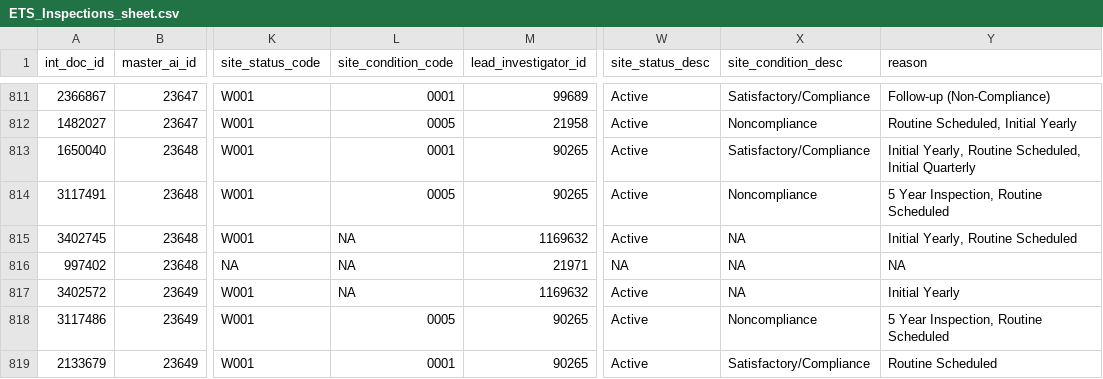
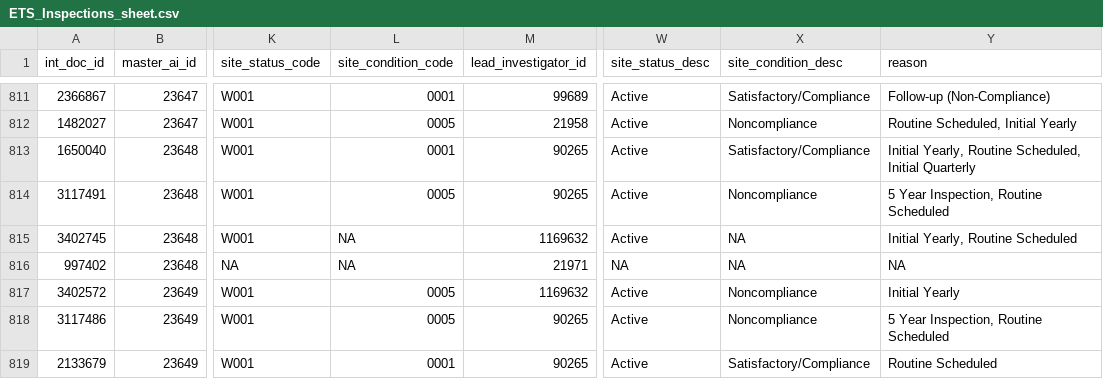
Before and after one commit to PetrAqua/aquaData, a CSV file: ETS_Inspections_sheet.csv, drawn as a sheet; only a part is shown, gaps mark what is left out; the diff names each change by its address in the sheet, - before the commit and + after, or states it on an @@ line.

Commit message:
Automated table update

```diff
--- a/ETS_Inspections_sheet.csv
+++ b/ETS_Inspections_sheet.csv
-L817 (site_condition_code): NA
+L817 (site_condition_code): 0005
-X817 (site_condition_desc): NA
+X817 (site_condition_desc): Noncompliance
```
Also changed, not shown: 1 other file.
